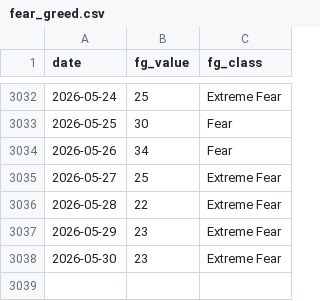
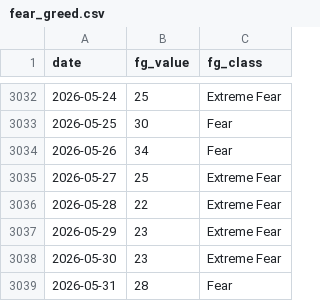
Before and after one commit to bautiaraujo/sol-sentiment-dashboard, a CSV file: data/fear_greed.csv, drawn as a sheet; only a part is shown, gaps mark what is left out.

```diff
--- a/data/fear_greed.csv
+++ b/data/fear_greed.csv
@@ -3038 +3038,2 @@ date,fg_value,fg_class
 2026-05-30,23,Extreme Fear
+2026-05-31,28,Fear
```
Also changed, not shown: data/solana_prices.csv, 2 other files.
